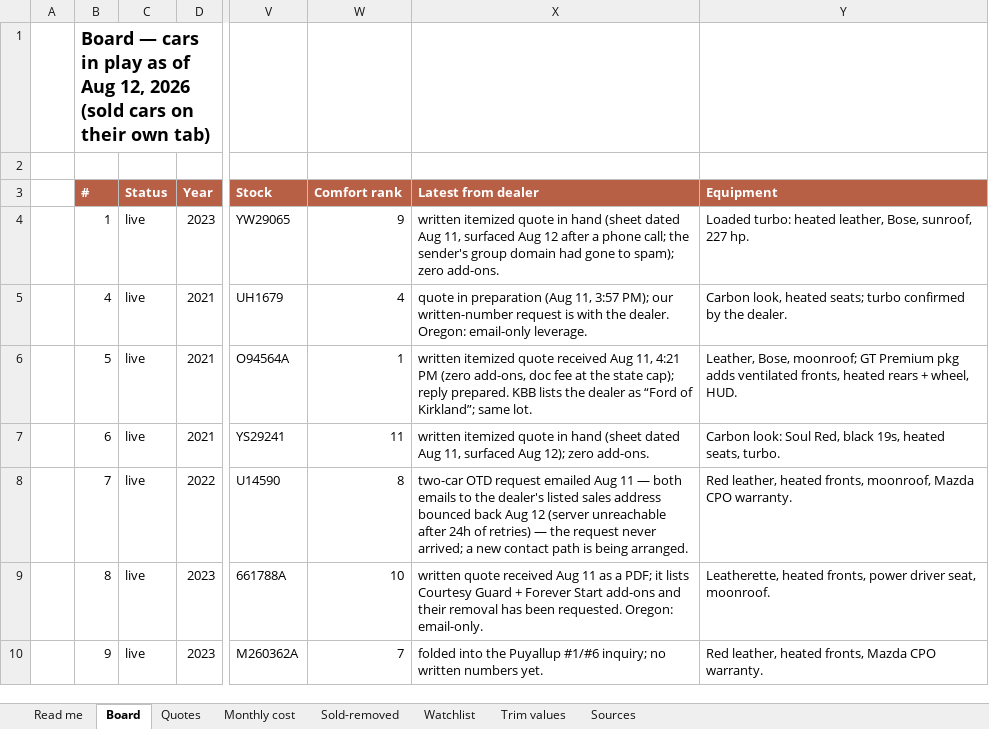
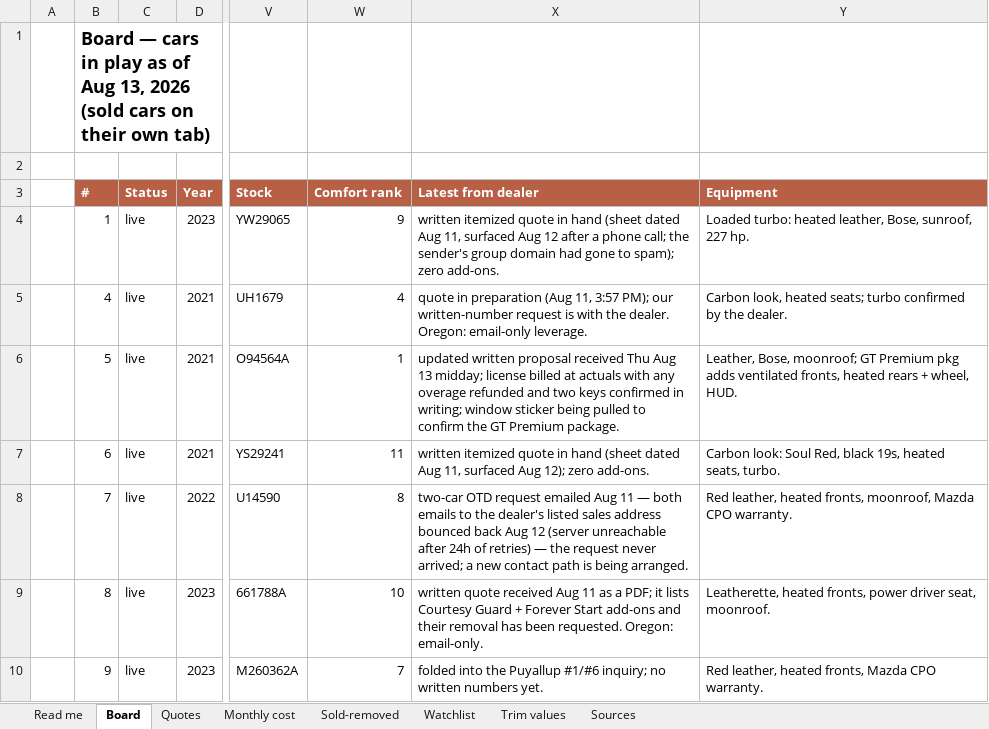
Before and after one commit to evbarleyg/macicarsearch, an Excel workbook: CX5-Seattle-Buyers-Report.xlsx, sheet Board, drawn as a sheet; only a part is shown, gaps mark what is left out; values as stored, in another font and other column widths than the file's, no borders; the diff names each change by its address in the sheet, - before the commit and + after, or states it on an @@ line.

```diff
--- a/CX5-Seattle-Buyers-Report.xlsx (sheet Board)
+++ b/CX5-Seattle-Buyers-Report.xlsx (sheet Board)
-B1 (#): …of Aug 12, 2026 (sold…
+B1 (#): …of Aug 13, 2026 (sold…
-X6 (Latest from dealer): written itemized quote received Aug 11, 4:21 PM (zero add-ons, doc fee at the state cap); reply prepared. KBB lists the dealer as “Ford of Kirkland”; same lot.
+X6 (Latest from dealer): updated written proposal received Thu Aug 13 midday; license billed at actuals with any overage refunded and two keys confirmed in writing; window sticker being pulled to confirm the GT Premium package.
```
Also changed, not shown: sheet Read me, sheet Trim values, sheet Watchlist, 8 other files.
